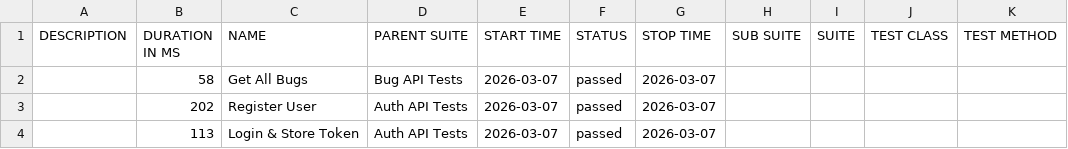
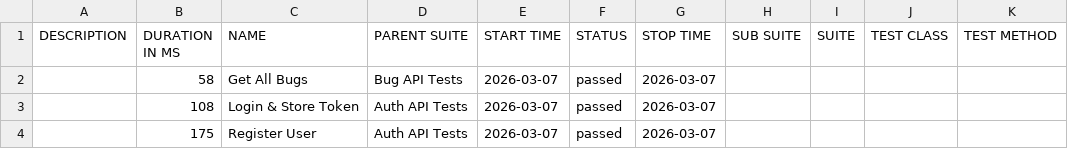
Before and after one commit to Lurkerrrr/qa-task-hub, a CSV file: data/suites.csv, drawn as a sheet.

```diff
--- a/data/suites.csv
+++ b/data/suites.csv
@@ -2,3 +2,3 @@
 "","58","Get All Bugs","Bug API Tests","2026-03-07","passed","2026-03-07","","","",""
-"","202","Register User","Auth API Tests","2026-03-07","passed","2026-03-07","","","",""
-"","113","Login & Store Token","Auth API Tests","2026-03-07","passed","2026-03-07","","","",""
+"","108","Login & Store Token","Auth API Tests","2026-03-07","passed","2026-03-07","","","",""
+"","175","Register User","Auth API Tests","2026-03-07","passed","2026-03-07","","","",""
```
Also changed, not shown: 36 other files.
